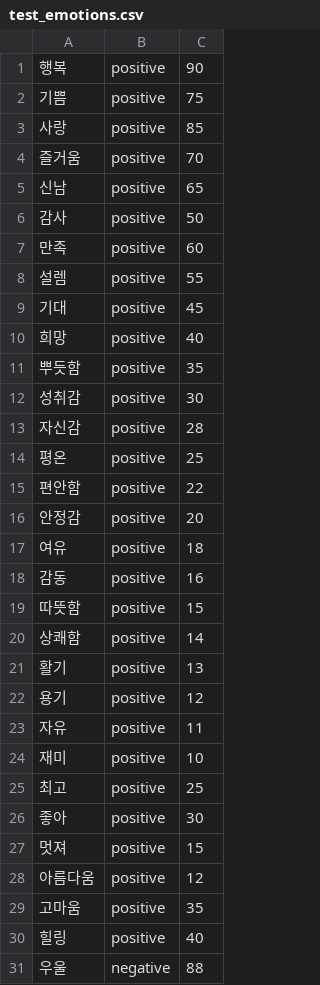
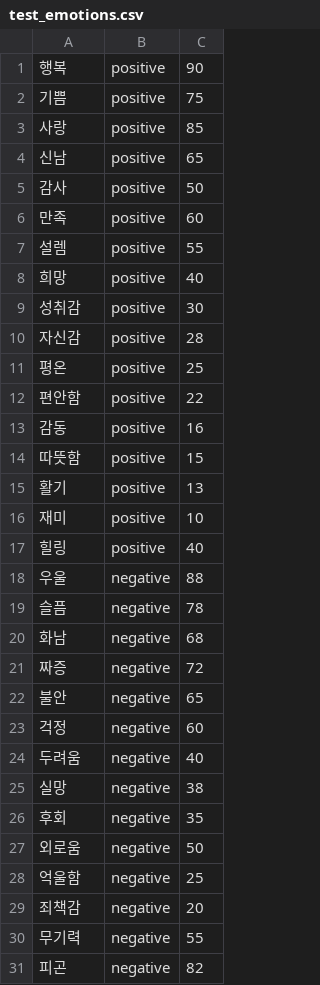
Before and after one commit to yShelby/Hae-iL, a CSV file: Spring/src/main/resources/data/test_emotions.csv, drawn as a sheet; only a part is shown; the shorter side is filled out with more unchanged rows; the diff covers the shown part only; the diff names each change by its address in the sheet, - before the commit and + after, or states it on an @@ line.

```diff
--- a/Spring/src/main/resources/data/test_emotions.csv
+++ b/Spring/src/main/resources/data/test_emotions.csv
-row 4: 즐거움 | positive | 70
-row 9: 기대 | positive | 45
-row 11: 뿌듯함 | positive | 35
-row 16: 안정감 | positive | 20
-row 17: 여유 | positive | 18
-row 20: 상쾌함 | positive | 14
-row 22: 용기 | positive | 12
-row 23: 자유 | positive | 11
-row 25: 최고 | positive | 25
-row 26: 좋아 | positive | 30
-row 27: 멋져 | positive | 15
-row 28: 아름다움 | positive | 12
-row 29: 고마움 | positive | 35
```
Also changed, not shown: 35 removed rows elsewhere in this file, 23 other files.
